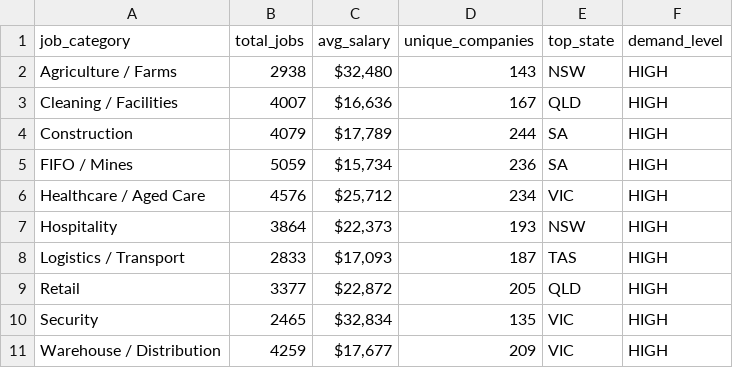
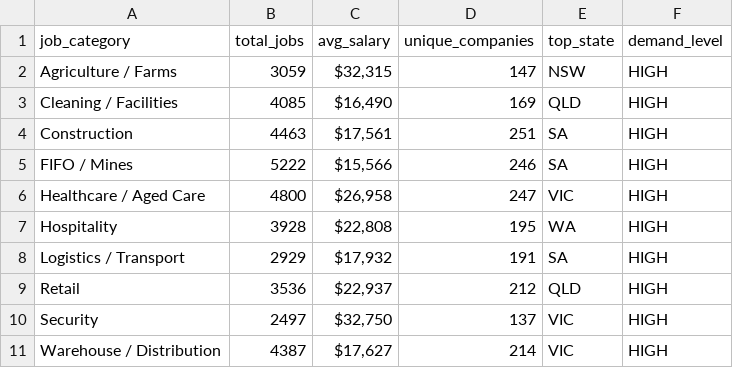
Before and after one commit to picaaart/Seekscrapper, a CSV file: data/category_stats.csv, drawn as a sheet.

```diff
--- a/data/category_stats.csv
+++ b/data/category_stats.csv
@@ -1,11 +1,11 @@
 job_category,total_jobs,avg_salary,unique_companies,top_state,demand_level
-Agriculture / Farms,2938,"$32,480",143,NSW,HIGH
-Cleaning / Facilities,4007,"$16,636",167,QLD,HIGH
-Construction,4079,"$17,789",244,SA,HIGH
-FIFO / Mines,5059,"$15,734",236,SA,HIGH
-Healthcare / Aged Care,4576,"$25,712",234,VIC,HIGH
-Hospitality,3864,"$22,373",193,NSW,HIGH
-Logistics / Transport,2833,"$17,093",187,TAS,HIGH
-Retail,3377,"$22,872",205,QLD,HIGH
-Security,2465,"$32,834",135,VIC,HIGH
-Warehouse / Distribution,4259,"$17,677",209,VIC,HIGH
+Agriculture / Farms,3059,"$32,315",147,NSW,HIGH
+Cleaning / Facilities,4085,"$16,490",169,QLD,HIGH
+Construction,4463,"$17,561",251,SA,HIGH
+FIFO / Mines,5222,"$15,566",246,SA,HIGH
+Healthcare / Aged Care,4800,"$26,958",247,VIC,HIGH
+Hospitality,3928,"$22,808",195,WA,HIGH
+Logistics / Transport,2929,"$17,932",191,SA,HIGH
+Retail,3536,"$22,937",212,QLD,HIGH
+Security,2497,"$32,750",137,VIC,HIGH
+Warehouse / Distribution,4387,"$17,627",214,VIC,HIGH
```
Also changed, not shown: data/location_stats.csv, data/monthly_trends.csv, 4 other files.
